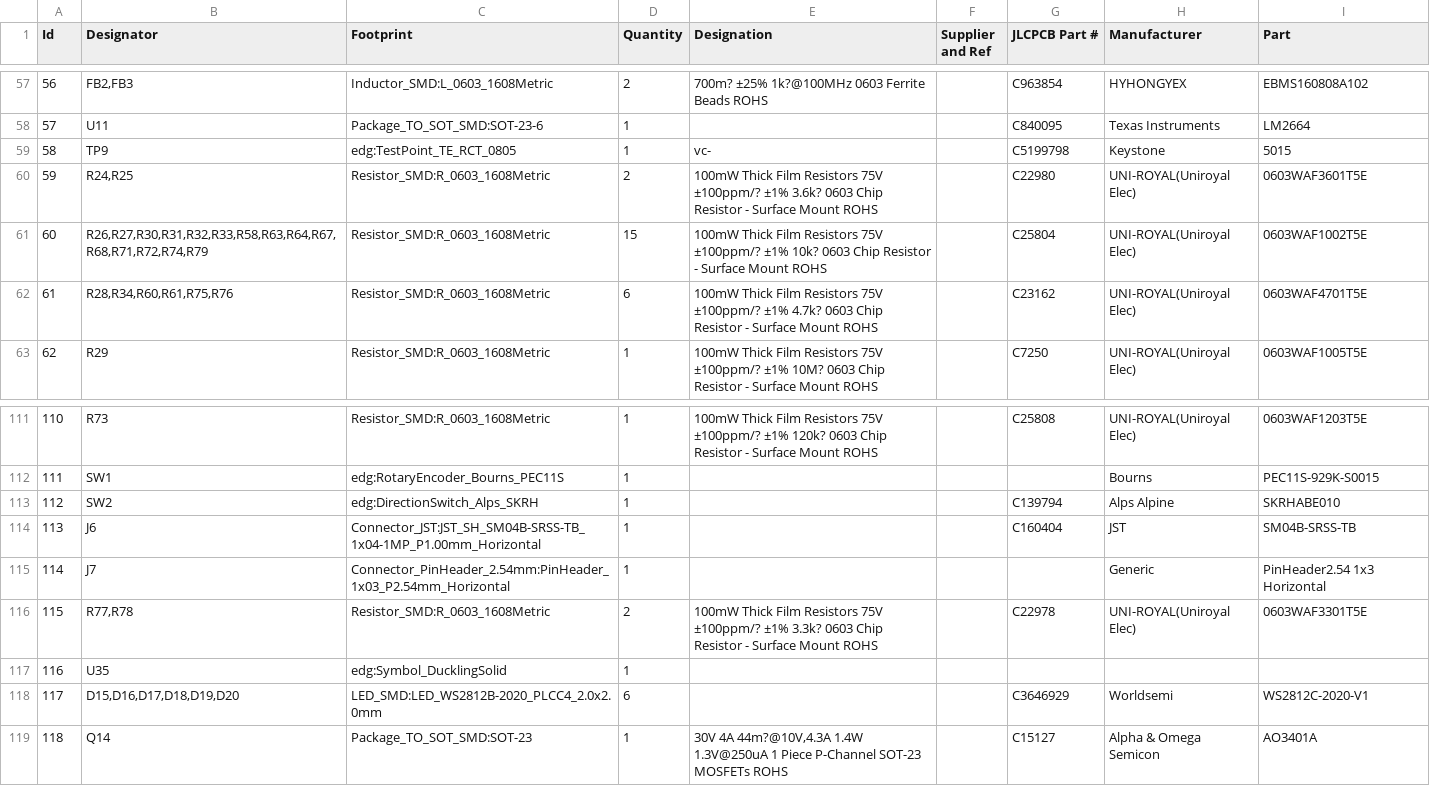
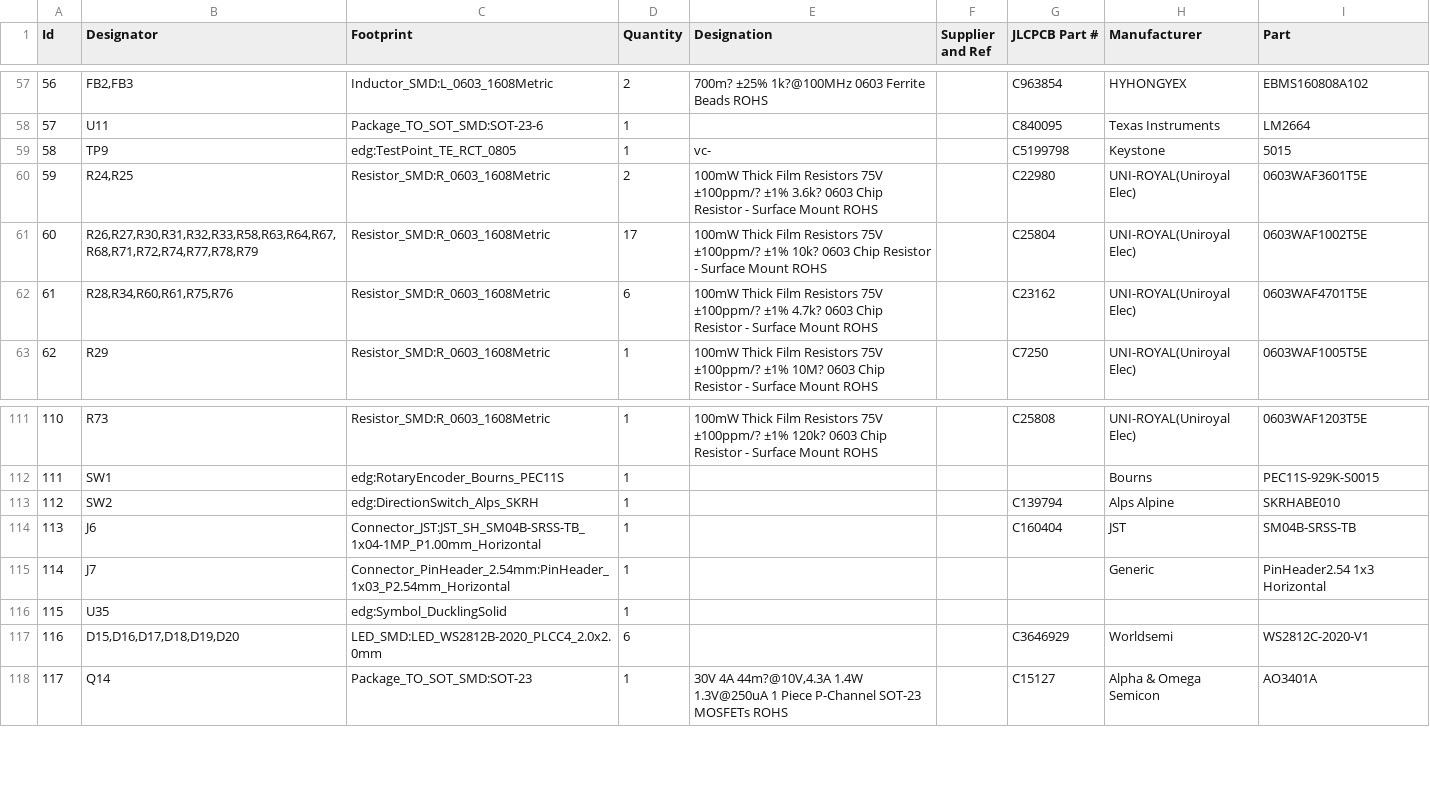
Before and after one commit to ducky64/edg-pcbs, a CSV file: UsbSmu/gerbers/UsbSourceMeasure.csv, drawn as a sheet; only a part is shown, gaps mark what is left out; removed rows and columns are numbered as before the commit, all else as after; the diff names each change by its address in the sheet, - before the commit and + after, or states it on an @@ line.

```diff
--- a/UsbSmu/gerbers/UsbSourceMeasure.csv
+++ b/UsbSmu/gerbers/UsbSourceMeasure.csv
-B61 (Designator): R26,R27,R30,R31,R32,R33,R58,R63,R64,R67,R68,R71,R72,R74,R79
+B61 (Designator): R26,R27,R30,R31,R32,R33,R58,R63,R64,R67,R68,R71,R72,R74,R77,R78,R79
-D61 (Quantity): 15
+D61 (Quantity): 17
-row 116: 115 | R77,R78 | Resistor_SMD:R_0603_1608Metric | 2 | 100mW Thick Film Resistors 75V ±100ppm/? ±1% 3.3k? 0603 Chip Resistor - Surface Mount ROHS |  | C22978 | UNI-ROYAL(Uniroyal Elec) | 0603WAF3301T5E
@@ column A (Id) renumbered from row 116 down @@
```
Also changed, not shown: 2 other files.
